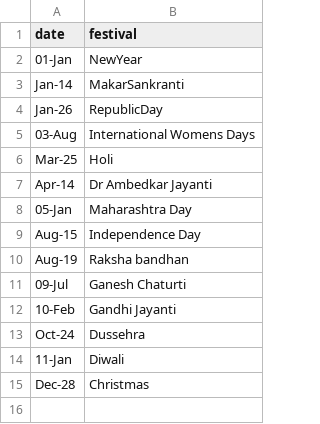
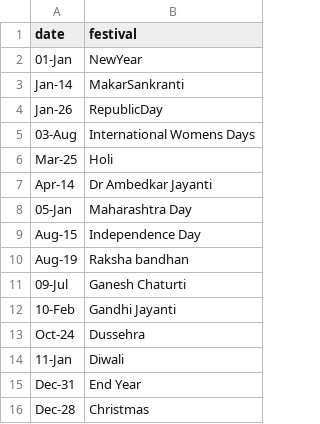
Before and after one commit to YogineeM/Life-Automation-Jenkins, a CSV file: src/main/resources/festivals.csv, drawn as a sheet.

Commit message:
Add End Year festival to festivals.csv

```diff
--- a/src/main/resources/festivals.csv
+++ b/src/main/resources/festivals.csv
@@ -14,2 +14,3 @@ Oct-24,Dussehra
 11-Jan,Diwali
+Dec-31,End Year
 Dec-28,Christmas
```
